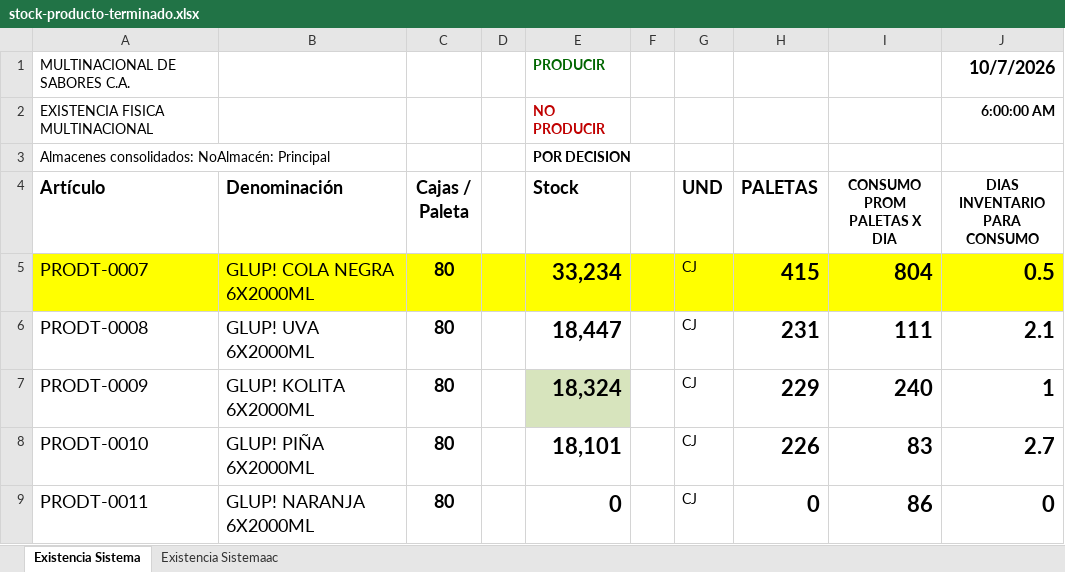
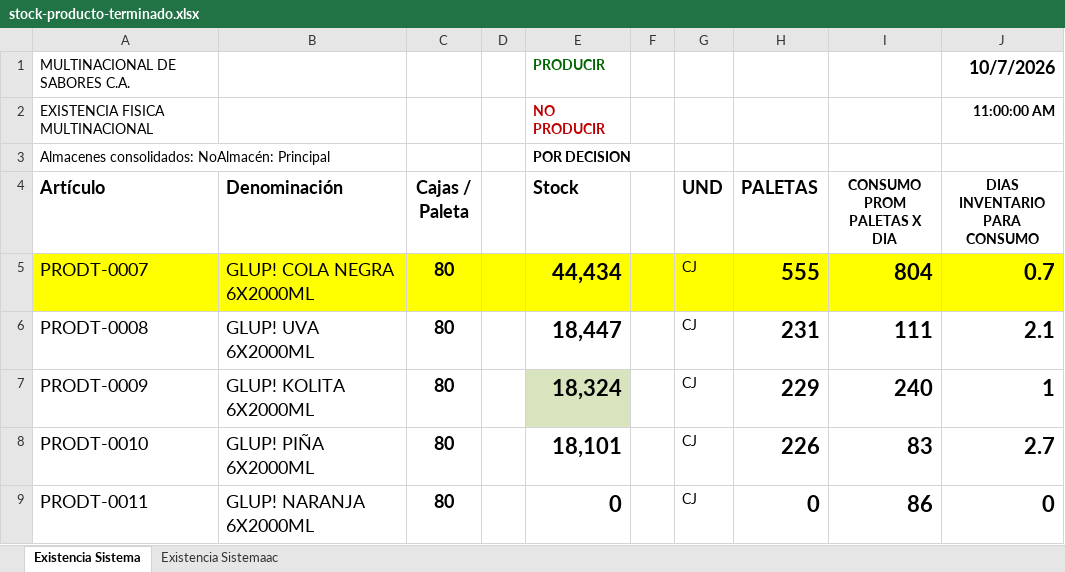
Before and after one commit to datapromns-collab/Data-Pro-V1.7, an Excel workbook: uploads/logistica/stock-producto-terminado.xlsx, sheet Existencia Sistema, drawn as a sheet; only a part is shown; values as stored, in another font and other column widths than the file's, no borders; conditional formats not drawn; the diff covers the shown part only; the diff names each change by its address in the sheet, - before the commit and + after, or states it on an @@ line.

```diff
--- a/uploads/logistica/stock-producto-terminado.xlsx (sheet Existencia Sistema)
+++ b/uploads/logistica/stock-producto-terminado.xlsx (sheet Existencia Sistema)
-J2 (DIAS INVENTARIO PARA CONSUMO): 6:00:00 AM
+J2 (DIAS INVENTARIO PARA CONSUMO): 11:00:00 AM
-E5 (Stock): 33,234
+E5 (Stock): 44,434
-H5 (PALETAS): 415
+H5 (PALETAS): 555
-J5 (DIAS INVENTARIO PARA CONSUMO): 0.5
+J5 (DIAS INVENTARIO PARA CONSUMO): 0.7
```
Also changed, not shown: 1 added row, 1 removed row and 12 edited cells elsewhere in this sheet, sheet Existencia Sistemaac, hidden cells, 2 other files.
